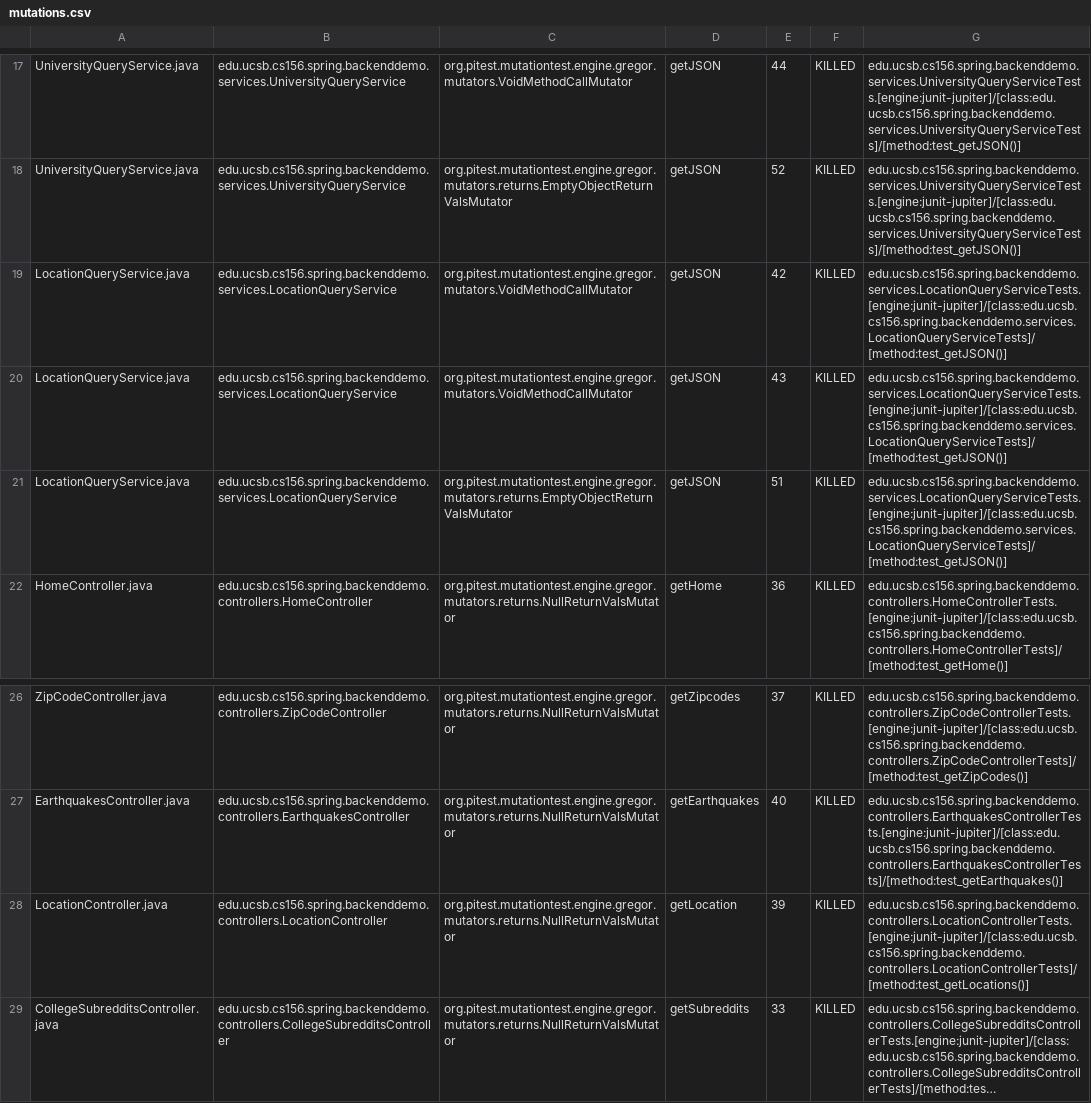
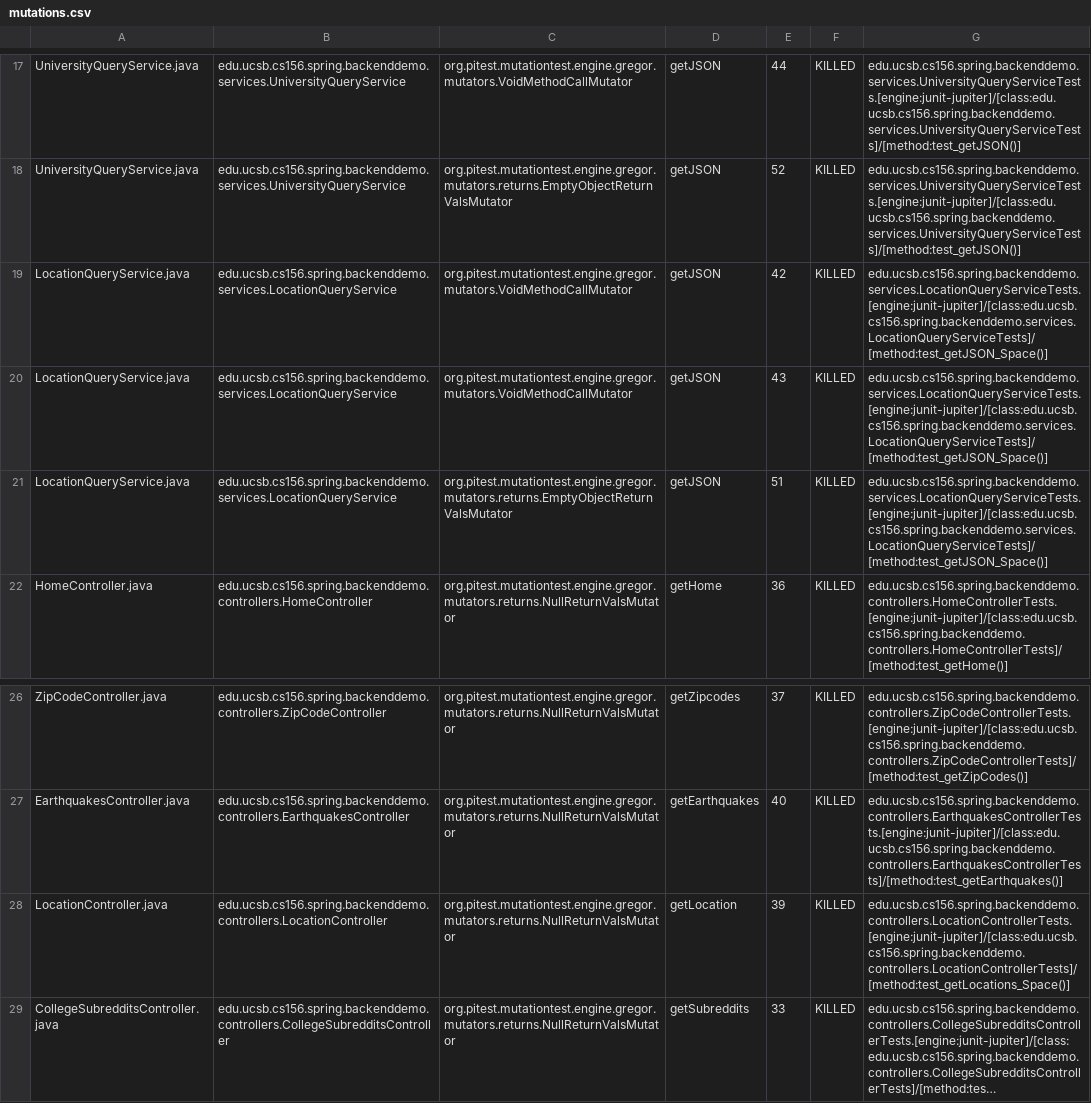
Before and after one commit to ucsb-cs156-m23/team01-m23-10am-2, a CSV file: pitest/mutations.csv, drawn as a sheet; only a part is shown, gaps mark what is left out; long unchanged cells end in …; the diff names each change by its address in the sheet, - before the commit and + after, or states it on an @@ line.

Commit message:
Deploying to gh-pages from @ ucsb-cs156-m23/team01-m23-10am-2@d1441fdaec3309e16a4365ca9ccfd8c3523dd739 🚀

```diff
--- a/pitest/mutations.csv
+++ b/pitest/mutations.csv
-G19:G21: edu.ucsb.cs156.spring.backenddemo.services.LocationQueryServiceTests.[engine:junit-jupiter]/[class:edu.ucsb.cs156.spring.backenddemo.services.LocationQueryServiceTests]/[method:test_getJSON()]
+G19:G21: edu.ucsb.cs156.spring.backenddemo.services.LocationQueryServiceTests.[engine:junit-jupiter]/[class:edu.ucsb.cs156.spring.backenddemo.services.LocationQueryServiceTests]/[method:test_getJSON_Space()]
-G28: edu.ucsb.cs156.spring.backenddemo.controllers.LocationControllerTests.[engine:junit-jupiter]/[class:edu.ucsb.cs156.spring.backenddemo.controllers.LocationControllerTests]/[method:test_getLocations()]
+G28: edu.ucsb.cs156.spring.backenddemo.controllers.LocationControllerTests.[engine:junit-jupiter]/[class:edu.ucsb.cs156.spring.backenddemo.controllers.LocationControllerTests]/[method:test_getLocations_Space()]
```
Also changed, not shown: 16 other files.
